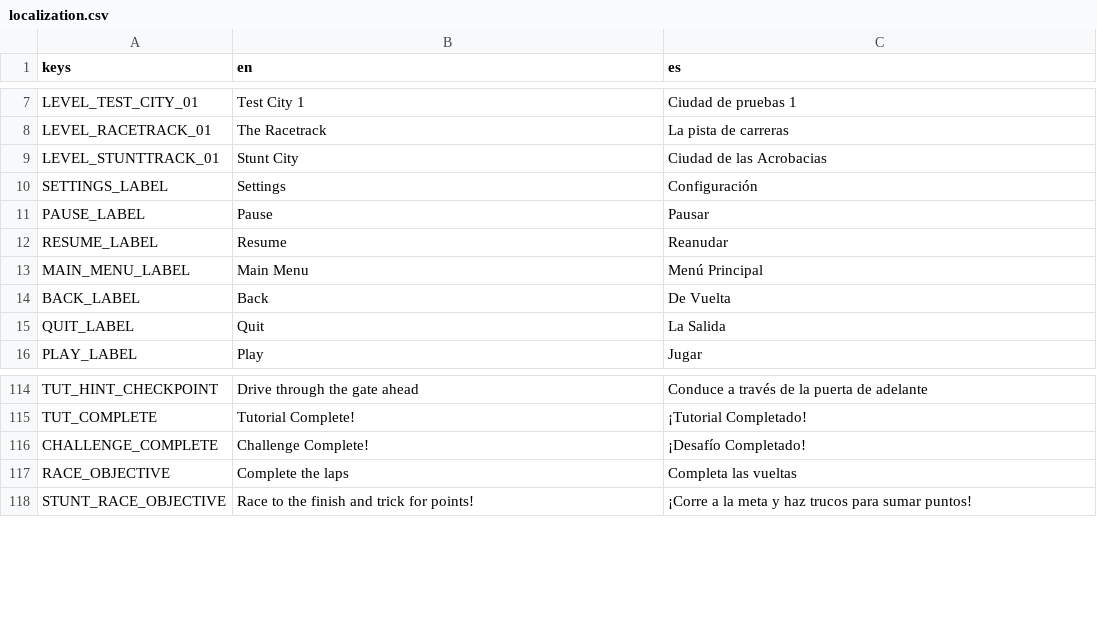
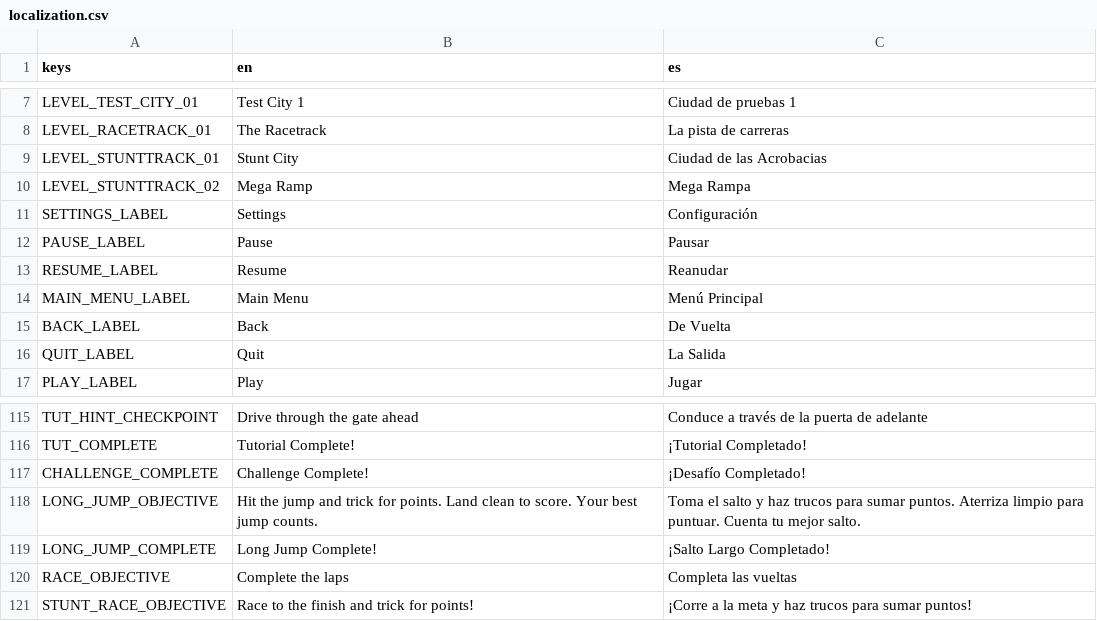
Before and after one commit to ssebs/DankNooner, a CSV file: v2/localization/localization.csv, drawn as a sheet; only a part is shown, gaps mark what is left out; the diff names each change by its address in the sheet, - before the commit and + after, or states it on an @@ line.

Commit message:
add megajump to test jump yaw crash

```diff
--- a/v2/localization/localization.csv
+++ b/v2/localization/localization.csv
+row 10: LEVEL_STUNTTRACK_02 | Mega Ramp | Mega Rampa
+row 118: LONG_JUMP_OBJECTIVE | Hit the jump and trick for points. Land clean to score. Your best jump counts. | Toma el salto y haz trucos para sumar puntos. Aterriza limpio para puntuar. Cuenta tu mejor salto.
+row 119: LONG_JUMP_COMPLETE | Long Jump Complete! | ¡Salto Largo Completado!
```
Also changed, not shown: 19 other files.
